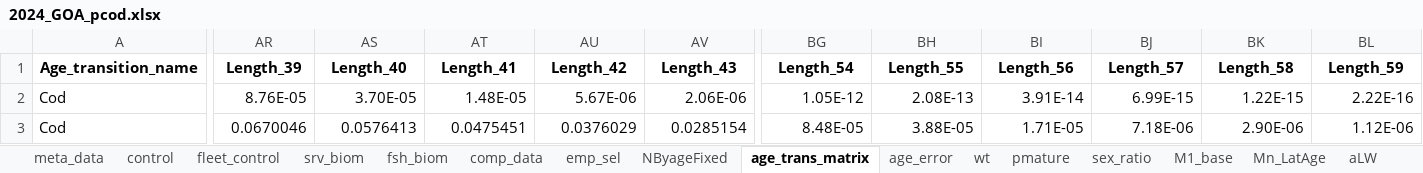
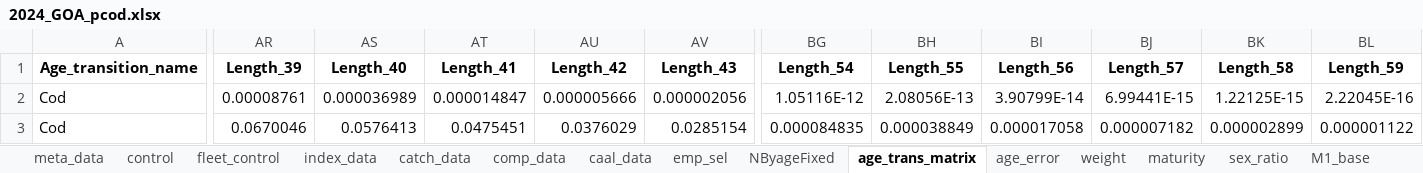
Before and after one commit to grantdadams/GOA_circlulation_study, an Excel workbook: Data/2024_GOA_pcod.xlsx, sheet age_trans_matrix, drawn as a sheet; only a part is shown, gaps mark what is left out; values as stored, in another font and other column widths than the file's, no borders; the diff covers the shown part only; the diff names each change by its address in the sheet, - before the commit and + after, or states it on an @@ line.

```diff
--- a/Data/2024_GOA_pcod.xlsx (sheet age_trans_matrix)
+++ b/Data/2024_GOA_pcod.xlsx (sheet age_trans_matrix)
-sheet tab: srv_biom
+sheet tab: index_data
-sheet tab: fsh_biom
+sheet tab: catch_data
-sheet tab: pmature
+sheet tab: weight
-sheet tab: wt
-sheet tab: Mn_LatAge
-sheet tab: aLW
+sheet tab: caal_data
+sheet tab: maturity
-AR2 (Length_39): 8.76E-05
+AR2 (Length_39): 0.00008761
-AS2 (Length_40): 3.70E-05
+AS2 (Length_40): 0.000036989
-AT2 (Length_41): 1.48E-05
+AT2 (Length_41): 0.000014847
-AU2 (Length_42): 5.67E-06
+AU2 (Length_42): 0.000005666
-AV2 (Length_43): 2.06E-06
+AV2 (Length_43): 0.000002056
-BG2 (Length_54): 1.05E-12
+BG2 (Length_54): 1.05116E-12
-BH2 (Length_55): 2.08E-13
+BH2 (Length_55): 2.08056E-13
-BI2 (Length_56): 3.91E-14
+BI2 (Length_56): 3.90799E-14
-BJ2 (Length_57): 6.99E-15
+BJ2 (Length_57): 6.99441E-15
-BK2 (Length_58): 1.22E-15
+BK2 (Length_58): 1.22125E-15
-BL2 (Length_59): 2.22E-16
+BL2 (Length_59): 2.22045E-16
-BG3 (Length_54): 8.48E-05
+BG3 (Length_54): 0.000084835
-BH3 (Length_55): 3.88E-05
+BH3 (Length_55): 0.000038849
-BI3 (Length_56): 1.71E-05
+BI3 (Length_56): 0.000017058
-BJ3 (Length_57): 7.18E-06
+BJ3 (Length_57): 0.000007182
-BK3 (Length_58): 2.90E-06
+BK3 (Length_58): 0.000002899
-BL3 (Length_59): 1.12E-06
+BL3 (Length_59): 0.000001122
```
Also changed, not shown: 586 edited cells elsewhere in this sheet, sheet comp_data, sheet weight, sheet diet_data, sheet catch_data, sheet meta_data, sheet env_data, 4 more sheets, other sheet tabs, Data/2024_GOA_northern_rockfish.xlsx, Data/2024_GOA_pollock.xlsx, 8 other files.
